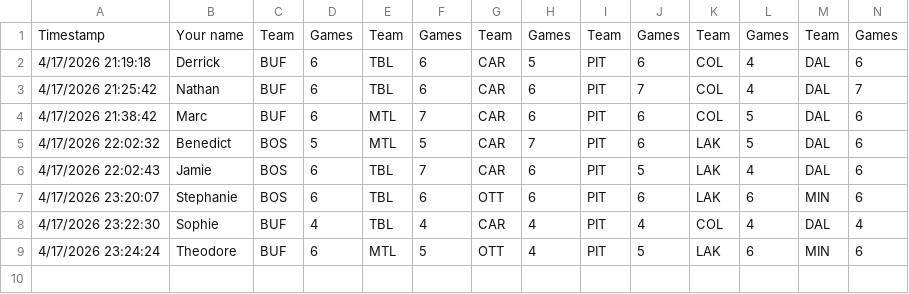
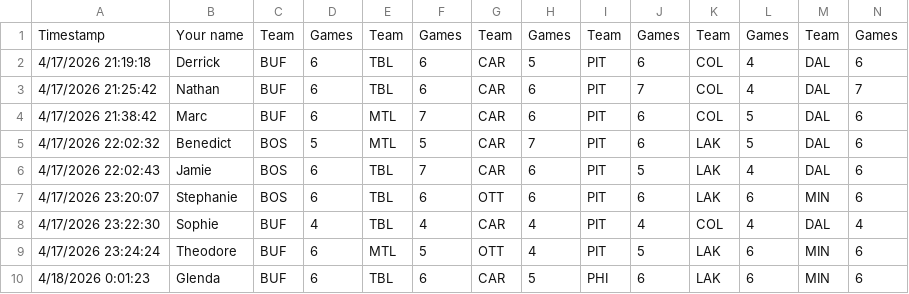
Before and after one commit to marc2982/marc2982.github.io, a CSV file: playoffs/data/archive/2026/round1.csv, drawn as a sheet; only a part is shown; rows hold the shown columns only; the diff names each change by its address in the sheet, - before the commit and + after, or states it on an @@ line.

Commit message:
Picks submission: Glenda

```diff
--- a/playoffs/data/archive/2026/round1.csv
+++ b/playoffs/data/archive/2026/round1.csv
+row 10: 4/18/2026 0:01:23 | Glenda | BUF | 6 | TBL | 6 | CAR | 5 | PHI | 6 | LAK | 6 | MIN | 6
```
